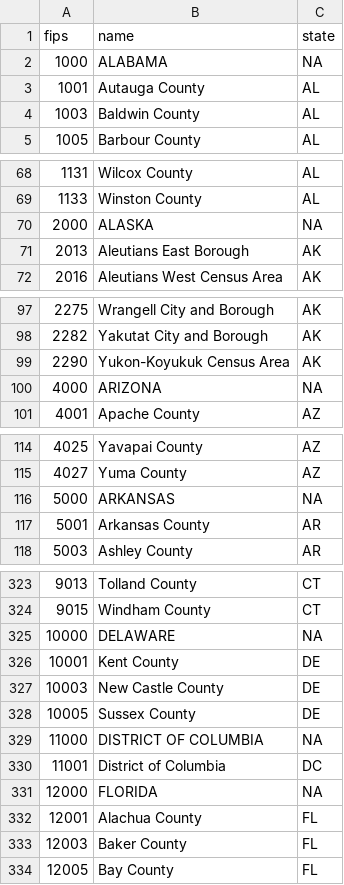
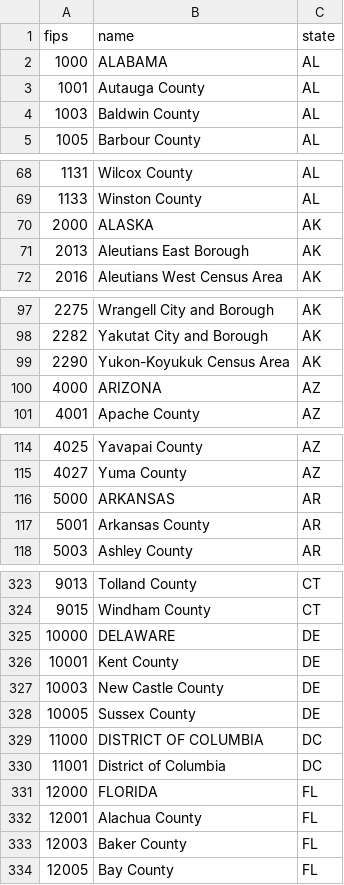
Before and after one commit to Hoikas/covid19, a CSV file: state_and_county_fips_master.csv, drawn as a sheet; only a part is shown, gaps mark what is left out; the diff covers the shown part only.

Commit message:
Output state locations as two letter codes.

```diff
--- a/state_and_county_fips_master.csv
+++ b/state_and_county_fips_master.csv
@@ -1,3 +1,3 @@
 fips,name,state
-1000,ALABAMA,NA
+1000,ALABAMA,AL
 1001,Autauga County,AL
@@ -69,3 +69,3 @@ fips,name,state
 1133,Winston County,AL
-2000,ALASKA,NA
+2000,ALASKA,AK
 2013,Aleutians East Borough,AK
@@ -99,3 +99,3 @@ fips,name,state
 2290,Yukon-Koyukuk Census Area,AK
-4000,ARIZONA,NA
+4000,ARIZONA,AZ
 4001,Apache County,AZ
@@ -115,3 +115,3 @@ fips,name,state
 4027,Yuma County,AZ
-5000,ARKANSAS,NA
+5000,ARKANSAS,AR
 5001,Arkansas County,AR
@@ -324,3 +324,3 @@ fips,name,state
 9015,Windham County,CT
-10000,DELAWARE,NA
+10000,DELAWARE,DE
 10001,Kent County,DE
@@ -328,5 +328,5 @@ fips,name,state
 10005,Sussex County,DE
-11000,DISTRICT OF COLUMBIA,NA
+11000,DISTRICT OF COLUMBIA,DC
 11001,District of Columbia,DC
-12000,FLORIDA,NA
+12000,FLORIDA,FL
 12001,Alachua County,FL
```
Also changed, not shown: 44 edited cells elsewhere in this file, 1 other file.
